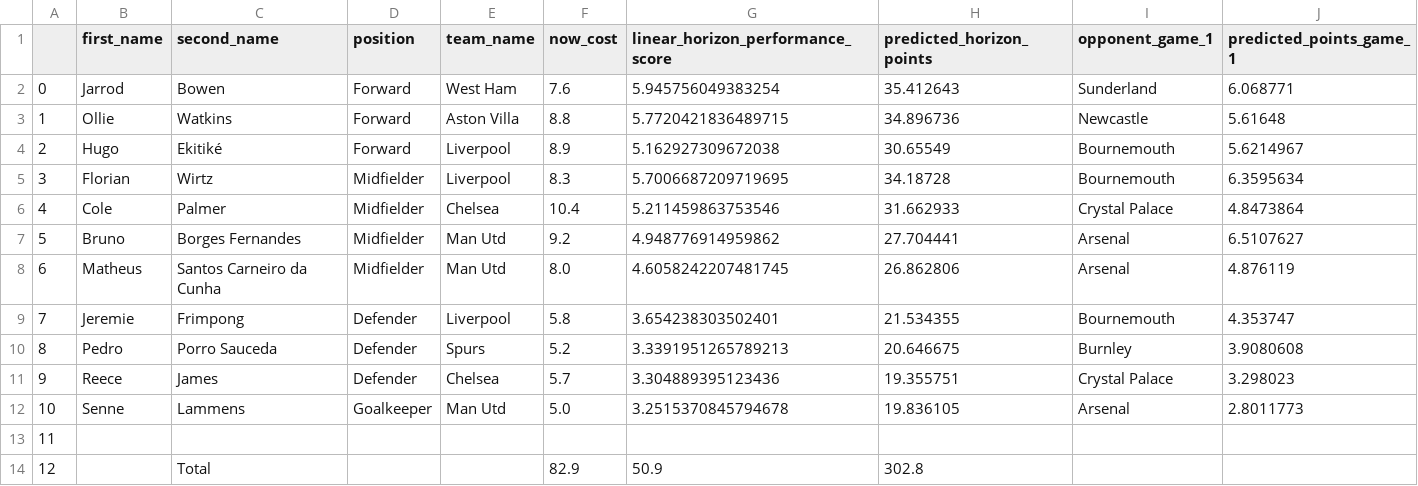
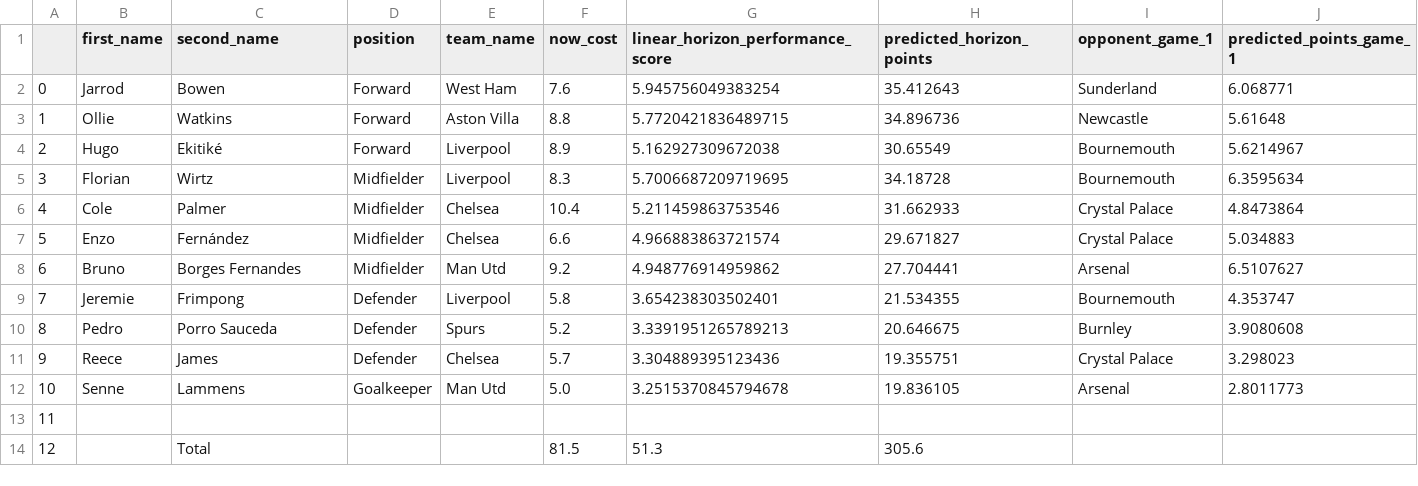
Before and after one commit to matecsapo/Fantasy-Premier-League-Model, a CSV file: predictions/GW_23/model_V2_5/optimal_11.csv, drawn as a sheet.

```diff
--- a/predictions/GW_23/model_V2_5/optimal_11.csv
+++ b/predictions/GW_23/model_V2_5/optimal_11.csv
@@ -6,4 +6,4 @@
 4,Cole,Palmer,Midfielder,Chelsea,10.4,5.211459863753546,31.662933,Crystal Palace,4.8473864
-5,Bruno,Borges Fernandes,Midfielder,Man Utd,9.2,4.948776914959862,27.704441,Arsenal,6.5107627
-6,Matheus,Santos Carneiro da Cunha,Midfielder,Man Utd,8.0,4.6058242207481745,26.862806,Arsenal,4.876119
+5,Enzo,Fernández,Midfielder,Chelsea,6.6,4.966883863721574,29.671827,Crystal Palace,5.034883
+6,Bruno,Borges Fernandes,Midfielder,Man Utd,9.2,4.948776914959862,27.704441,Arsenal,6.5107627
 7,Jeremie,Frimpong,Defender,Liverpool,5.8,3.654238303502401,21.534355,Bournemouth,4.353747
@@ -13,2 +13,2 @@
 11,,,,,,,,,
-12,,Total,,,82.9,50.9,302.8,,
+12,,Total,,,81.5,51.3,305.6,,
```
Also changed, not shown: models/V3/Feature_Importances.csv, predictions/GW_23/model_V2/predictions.csv, 12 other files.
